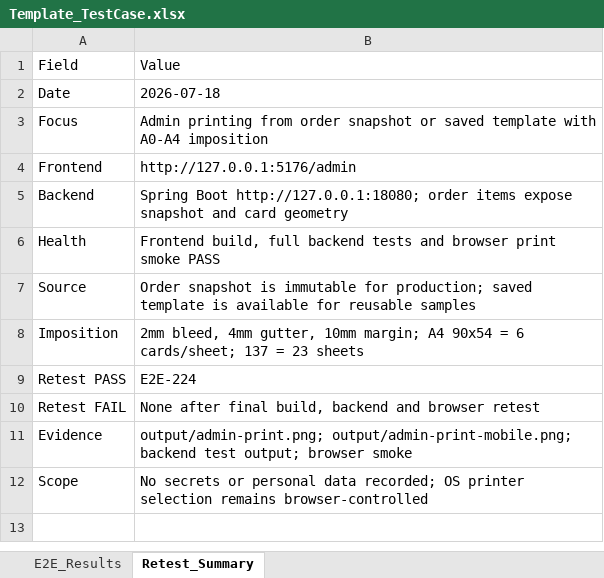
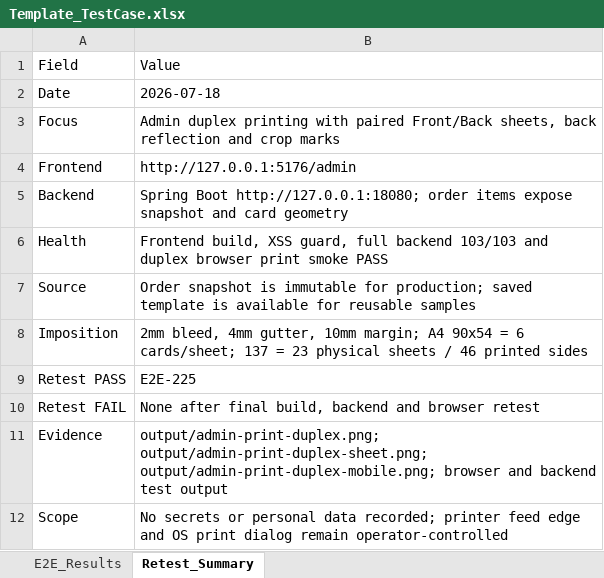
Before and after one commit to ngt-baor/Vizi, an Excel workbook: Template_TestCase.xlsx, sheet Retest_Summary, drawn as a sheet; values as stored, in another font and other column widths than the file's, no borders; the diff names each change by its address in the sheet, - before the commit and + after, or states it on an @@ line.

Commit message:
feat(admin): add duplex print registration

```diff
--- a/Template_TestCase.xlsx (sheet Retest_Summary)
+++ b/Template_TestCase.xlsx (sheet Retest_Summary)
-B3: Admin printing from order snapshot or saved template with A0-A4 imposition
+B3: Admin duplex printing with paired Front/Back sheets, back reflection and crop marks
-B6: Frontend build, full backend tests and browser print…
+B6: Frontend build, XSS guard, full backend 103/103 and duplex browser print…
-B8: …= 23 sheets
+B8: …= 23 physical sheets / 46 printed sides
-B9: E2E-224
+B9: E2E-225
-B11: output/admin-print.png; output/admin-print-mobile.png; backend test output; browser smoke
+B11: output/admin-print-duplex.png; output/admin-print-duplex-sheet.png; output/admin-print-duplex-mobile.png; browser and backend test output
-B12: …data recorded; OS printer selection remains browser-controlled
+B12: …data recorded; printer feed edge and OS print dialog remain operator-controlled
```
Also changed, not shown: sheet E2E_Results, 3 other files.
